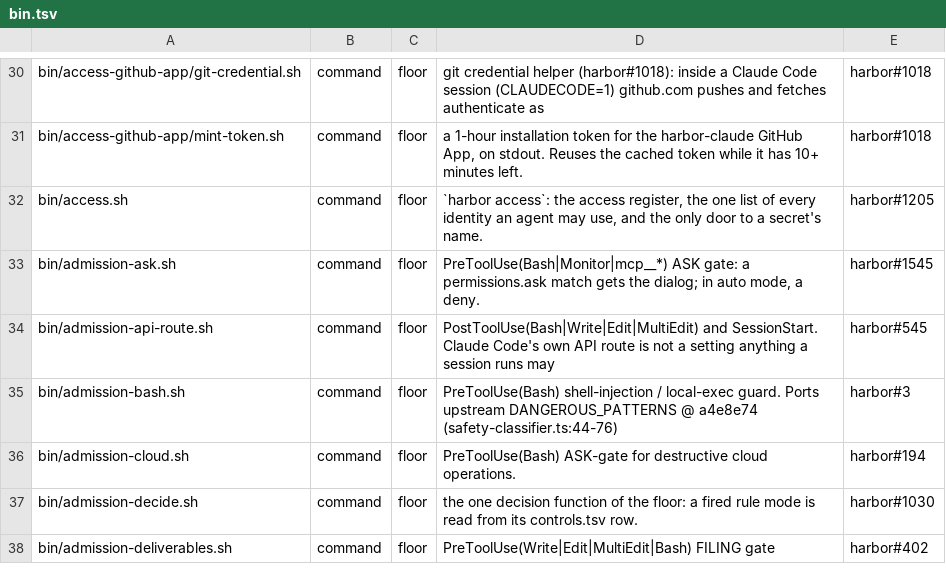
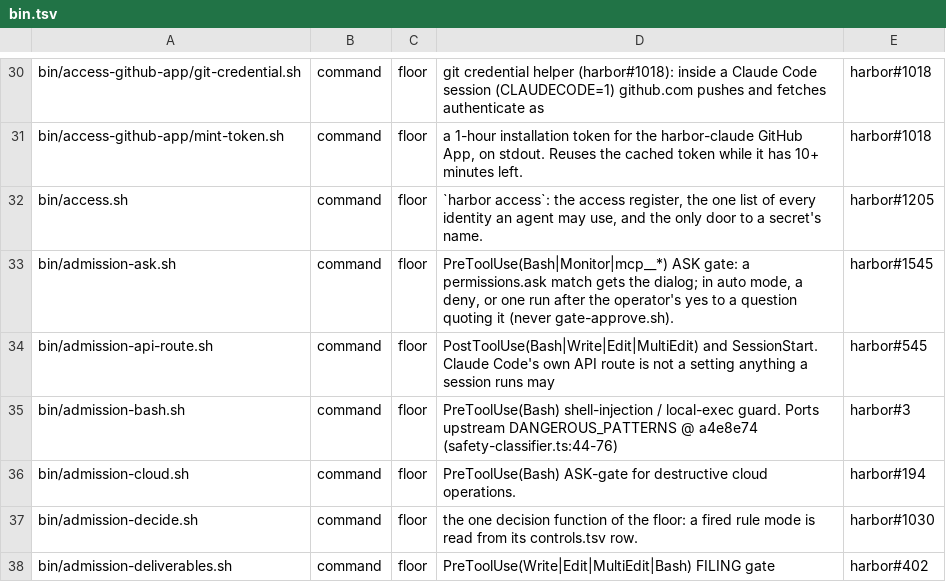
Before and after one commit to VytCepas/harbor-core, a TSV file: contracts/bin.tsv, drawn as a sheet; only a part is shown, gaps mark what is left out.

```diff
--- a/contracts/bin.tsv
+++ b/contracts/bin.tsv
@@ -32,3 +32,3 @@ bin/access-github-app/mint-token.sh	command	floor	a 1-hour installation token fo
 bin/access.sh	command	floor	`harbor access`: the access register, the one list of every identity an agent may use, and the only door to a secret's name.	harbor#1205
-bin/admission-ask.sh	command	floor	PreToolUse(Bash|Monitor|mcp__*) ASK gate: a permissions.ask match gets the dialog; in auto mode, a deny.	harbor#1545
+bin/admission-ask.sh	command	floor	PreToolUse(Bash|Monitor|mcp__*) ASK gate: a permissions.ask match gets the dialog; in auto mode, a deny, or one run after the operator's yes to a question quoting it (never gate-approve.sh).	harbor#1545
 bin/admission-api-route.sh	command	floor	PostToolUse(Bash|Write|Edit|MultiEdit) and SessionStart. Claude Code's own API route is not a setting anything a session runs may	harbor#545
```
Also changed, not shown: contracts/env.tsv, standards/naming/controls.tsv, 22 other files.
